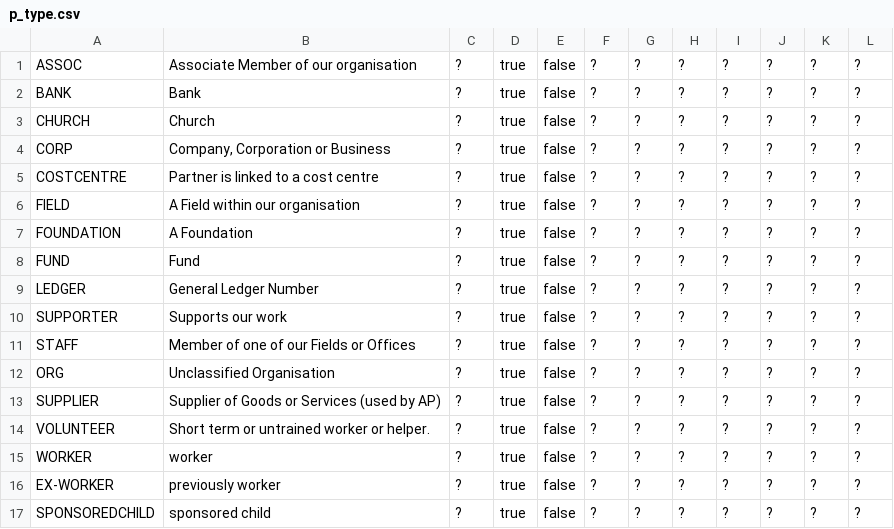
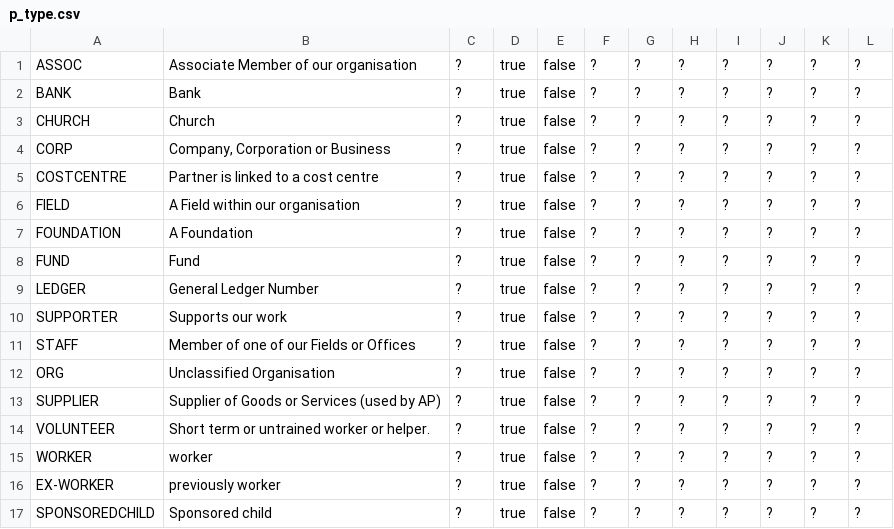
Before and after one commit to openpetra/openpetra, a CSV file: db/basedata/p_type.csv, drawn as a sheet.

Commit message:
fix capitalization

```diff
--- a/db/basedata/p_type.csv
+++ b/db/basedata/p_type.csv
@@ -16,2 +16,2 @@ WORKER,worker,?,true,false,?,?,?,?,?,?,?
 EX-WORKER,previously worker,?,true,false,?,?,?,?,?,?,?
-SPONSOREDCHILD,sponsored child,?,true,false,?,?,?,?,?,?,?
+SPONSOREDCHILD,Sponsored child,?,true,false,?,?,?,?,?,?,?
```
